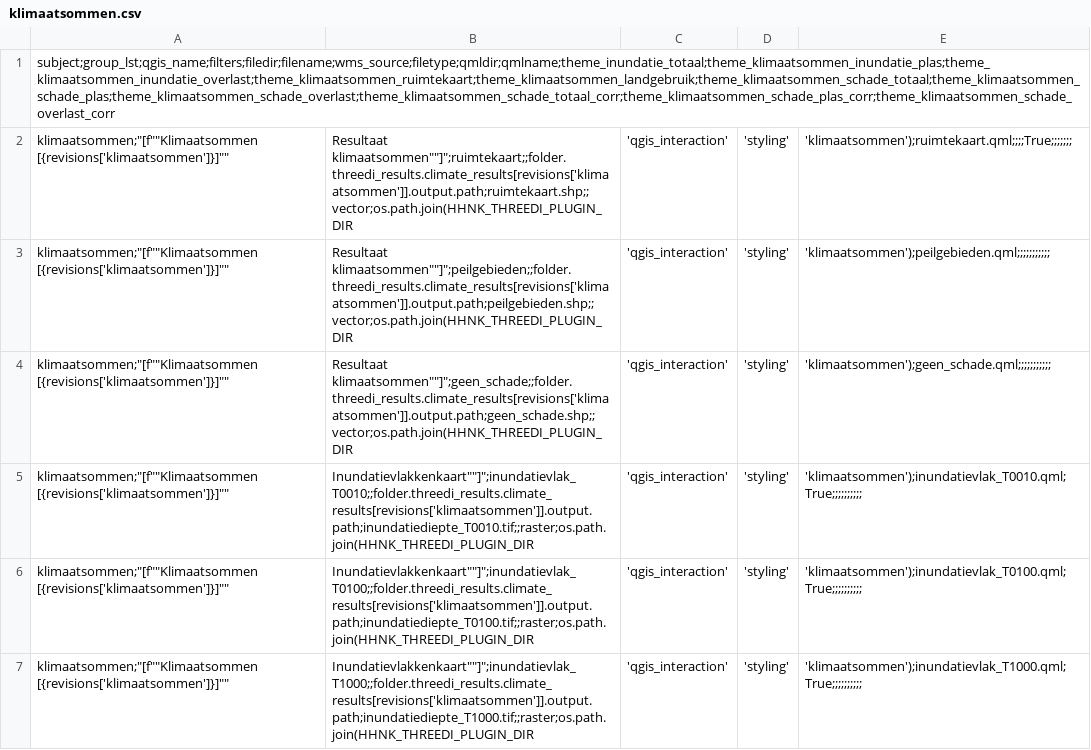
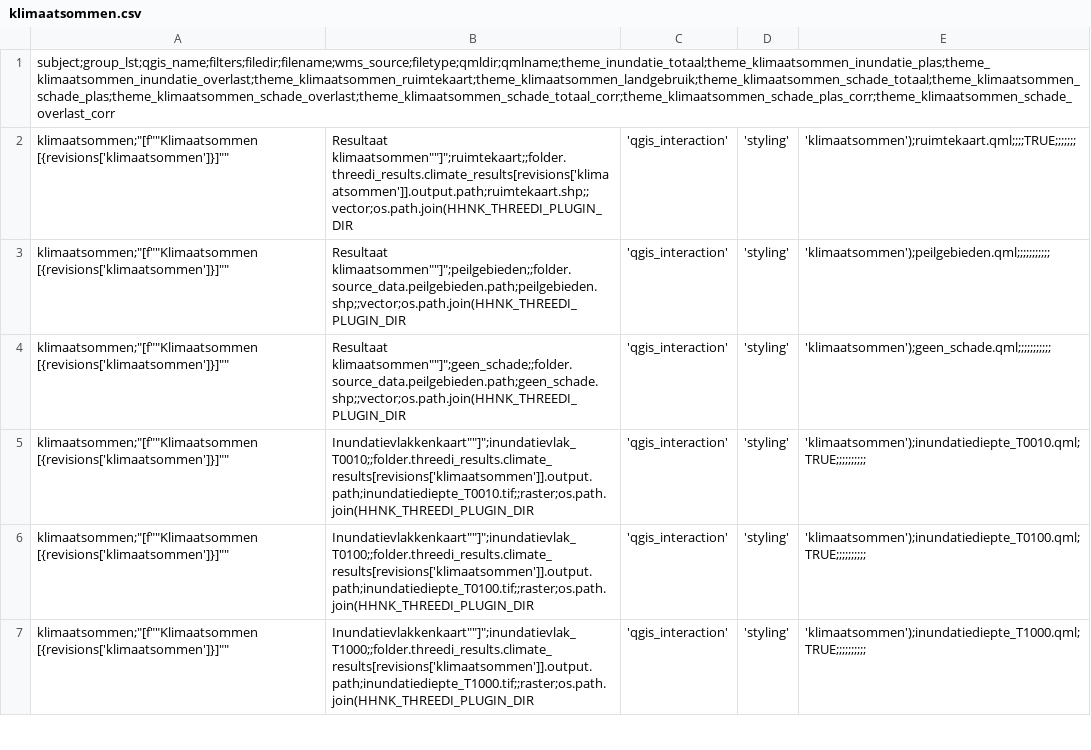
Before and after one commit to threedi/hhnk-threedi-plugin, a CSV file: hhnk_threedi_plugin/qgis_interaction/layer_structure/klimaatsommen.csv, drawn as a sheet; only a part is shown; the diff covers the shown part only.

Commit message:
https://github.com/threedi/hhnk-threedi-plugin/issues/15
Adressing issues

```diff
--- a/hhnk_threedi_plugin/qgis_interaction/layer_structure/klimaatsommen.csv
+++ b/hhnk_threedi_plugin/qgis_interaction/layer_structure/klimaatsommen.csv
@@ -1,7 +1,7 @@
 subject;group_lst;qgis_name;filters;filedir;filename;wms_source;filetype;qmldir;qmlname;theme_inundatie_totaal;theme_klimaatsommen_inundatie_plas;theme_klimaatsommen_inundatie_overlast;theme_klimaatsommen_ruimtekaart;theme_klimaatsommen_landgebruik;theme_klimaatsommen_schade_totaal;theme_klimaatsommen_schade_plas;theme_klimaatsommen_schade_overlast;theme_klimaatsommen_schade_totaal_corr;theme_klimaatsommen_schade_plas_corr;theme_klimaatsommen_schade_overlast_corr
-klimaatsommen;"[f""Klimaatsommen [{revisions['klimaatsommen']}]"", ""Resultaat klimaatsommen""]";ruimtekaart;;folder.threedi_results.climate_results[revisions['klimaatsommen']].output.path;ruimtekaart.shp;;vector;os.path.join(HHNK_THREEDI_PLUGIN_DIR,'qgis_interaction','styling', 'klimaatsommen');ruimtekaart.qml;;;;True;;;;;;;
-klimaatsommen;"[f""Klimaatsommen [{revisions['klimaatsommen']}]"", ""Resultaat klimaatsommen""]";peilgebieden;;folder.threedi_results.climate_results[revisions['klimaatsommen']].output.path;peilgebieden.shp;;vector;os.path.join(HHNK_THREEDI_PLUGIN_DIR,'qgis_interaction','styling', 'klimaatsommen');peilgebieden.qml;;;;;;;;;;;
-klimaatsommen;"[f""Klimaatsommen [{revisions['klimaatsommen']}]"", ""Resultaat klimaatsommen""]";geen_schade;;folder.threedi_results.climate_results[revisions['klimaatsommen']].output.path;geen_schade.shp;;vector;os.path.join(HHNK_THREEDI_PLUGIN_DIR,'qgis_interaction','styling', 'klimaatsommen');geen_schade.qml;;;;;;;;;;;
-klimaatsommen;"[f""Klimaatsommen [{revisions['klimaatsommen']}]"", ""Inundatievlakkenkaart""]";inundatievlak_T0010;;folder.threedi_results.climate_results[revisions['klimaatsommen']].output.path;inundatiediepte_T0010.tif;;raster;os.path.join(HHNK_THREEDI_PLUGIN_DIR,'qgis_interaction','styling', 'klimaatsommen');inundatievlak_T0010.qml;True;;;;;;;;;;
-klimaatsommen;"[f""Klimaatsommen [{revisions['klimaatsommen']}]"", ""Inundatievlakkenkaart""]";inundatievlak_T0100;;folder.threedi_results.climate_results[revisions['klimaatsommen']].output.path;inundatiediepte_T0100.tif;;raster;os.path.join(HHNK_THREEDI_PLUGIN_DIR,'qgis_interaction','styling', 'klimaatsommen');inundatievlak_T0100.qml;True;;;;;;;;;;
-klimaatsommen;"[f""Klimaatsommen [{revisions['klimaatsommen']}]"", ""Inundatievlakkenkaart""]";inundatievlak_T1000;;folder.threedi_results.climate_results[revisions['klimaatsommen']].output.path;inundatiediepte_T1000.tif;;raster;os.path.join(HHNK_THREEDI_PLUGIN_DIR,'qgis_interaction','styling', 'klimaatsommen');inundatievlak_T1000.qml;True;;;;;;;;;;
+klimaatsommen;"[f""Klimaatsommen [{revisions['klimaatsommen']}]"", ""Resultaat klimaatsommen""]";ruimtekaart;;folder.threedi_results.climate_results[revisions['klimaatsommen']].output.path;ruimtekaart.shp;;vector;os.path.join(HHNK_THREEDI_PLUGIN_DIR,'qgis_interaction','styling', 'klimaatsommen');ruimtekaart.qml;;;;TRUE;;;;;;;
+klimaatsommen;"[f""Klimaatsommen [{revisions['klimaatsommen']}]"", ""Resultaat klimaatsommen""]";peilgebieden;;folder.source_data.peilgebieden.path;peilgebieden.shp;;vector;os.path.join(HHNK_THREEDI_PLUGIN_DIR,'qgis_interaction','styling', 'klimaatsommen');peilgebieden.qml;;;;;;;;;;;
+klimaatsommen;"[f""Klimaatsommen [{revisions['klimaatsommen']}]"", ""Resultaat klimaatsommen""]";geen_schade;;folder.source_data.peilgebieden.path;geen_schade.shp;;vector;os.path.join(HHNK_THREEDI_PLUGIN_DIR,'qgis_interaction','styling', 'klimaatsommen');geen_schade.qml;;;;;;;;;;;
+klimaatsommen;"[f""Klimaatsommen [{revisions['klimaatsommen']}]"", ""Inundatievlakkenkaart""]";inundatievlak_T0010;;folder.threedi_results.climate_results[revisions['klimaatsommen']].output.path;inundatiediepte_T0010.tif;;raster;os.path.join(HHNK_THREEDI_PLUGIN_DIR,'qgis_interaction','styling', 'klimaatsommen');inundatiediepte_T0010.qml;TRUE;;;;;;;;;;
+klimaatsommen;"[f""Klimaatsommen [{revisions['klimaatsommen']}]"", ""Inundatievlakkenkaart""]";inundatievlak_T0100;;folder.threedi_results.climate_results[revisions['klimaatsommen']].output.path;inundatiediepte_T0100.tif;;raster;os.path.join(HHNK_THREEDI_PLUGIN_DIR,'qgis_interaction','styling', 'klimaatsommen');inundatiediepte_T0100.qml;TRUE;;;;;;;;;;
+klimaatsommen;"[f""Klimaatsommen [{revisions['klimaatsommen']}]"", ""Inundatievlakkenkaart""]";inundatievlak_T1000;;folder.threedi_results.climate_results[revisions['klimaatsommen']].output.path;inundatiediepte_T1000.tif;;raster;os.path.join(HHNK_THREEDI_PLUGIN_DIR,'qgis_interaction','styling', 'klimaatsommen');inundatiediepte_T1000.qml;TRUE;;;;;;;;;;
```
Also changed, not shown: 16 edited cells elsewhere in this file, 8 other files.
